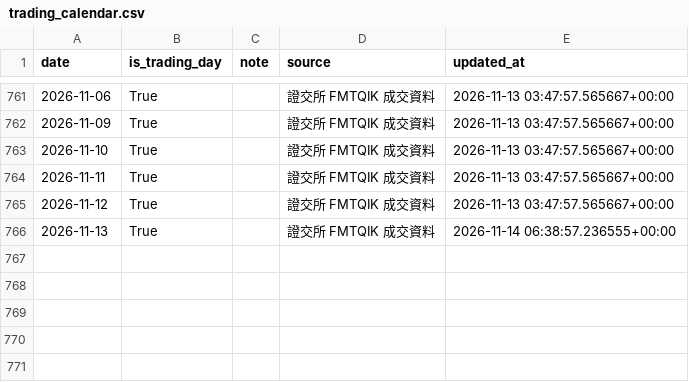
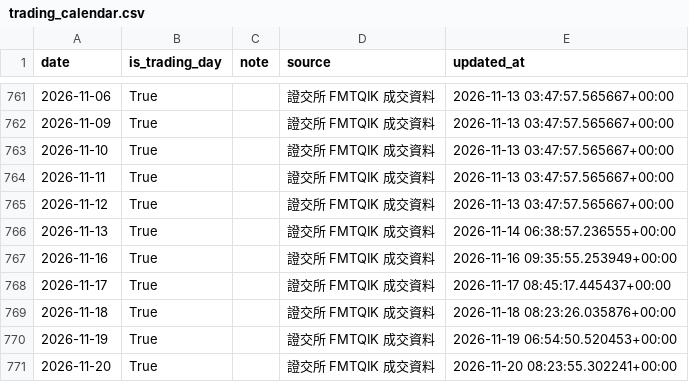
Before and after one commit to qui-maker/tw-event-tracker, a CSV file: backups/trading_calendar.csv, drawn as a sheet; only a part is shown, gaps mark what is left out; the diff names each change by its address in the sheet, - before the commit and + after, or states it on an @@ line.

```diff
--- a/backups/trading_calendar.csv
+++ b/backups/trading_calendar.csv
+row 767: 2026-11-16 | True |  | 證交所 FMTQIK 成交資料 | 2026-11-16 09:35:55.253949+00:00
+row 768: 2026-11-17 | True |  | 證交所 FMTQIK 成交資料 | 2026-11-17 08:45:17.445437+00:00
+row 769: 2026-11-18 | True |  | 證交所 FMTQIK 成交資料 | 2026-11-18 08:23:26.035876+00:00
+row 770: 2026-11-19 | True |  | 證交所 FMTQIK 成交資料 | 2026-11-19 06:54:50.520453+00:00
+row 771: 2026-11-20 | True |  | 證交所 FMTQIK 成交資料 | 2026-11-20 08:23:55.302241+00:00
```
Also changed, not shown: backups/event_news.csv, backups/institutional_flows.csv, 9 other files.
